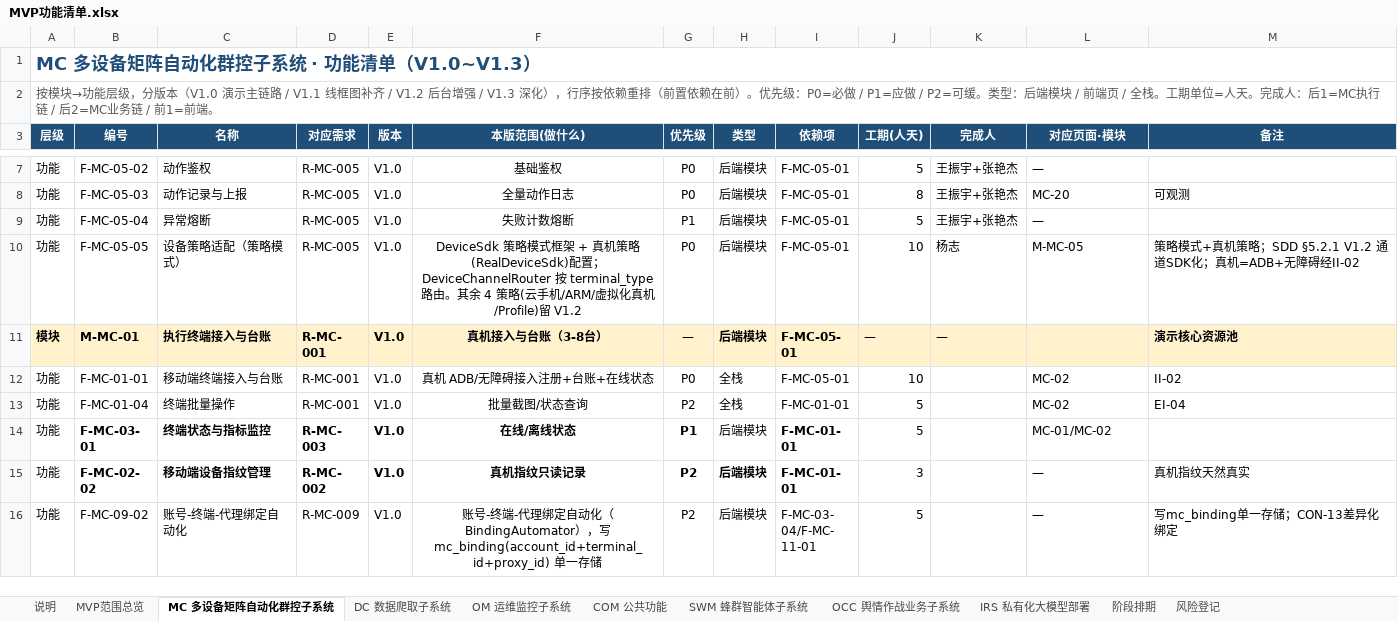
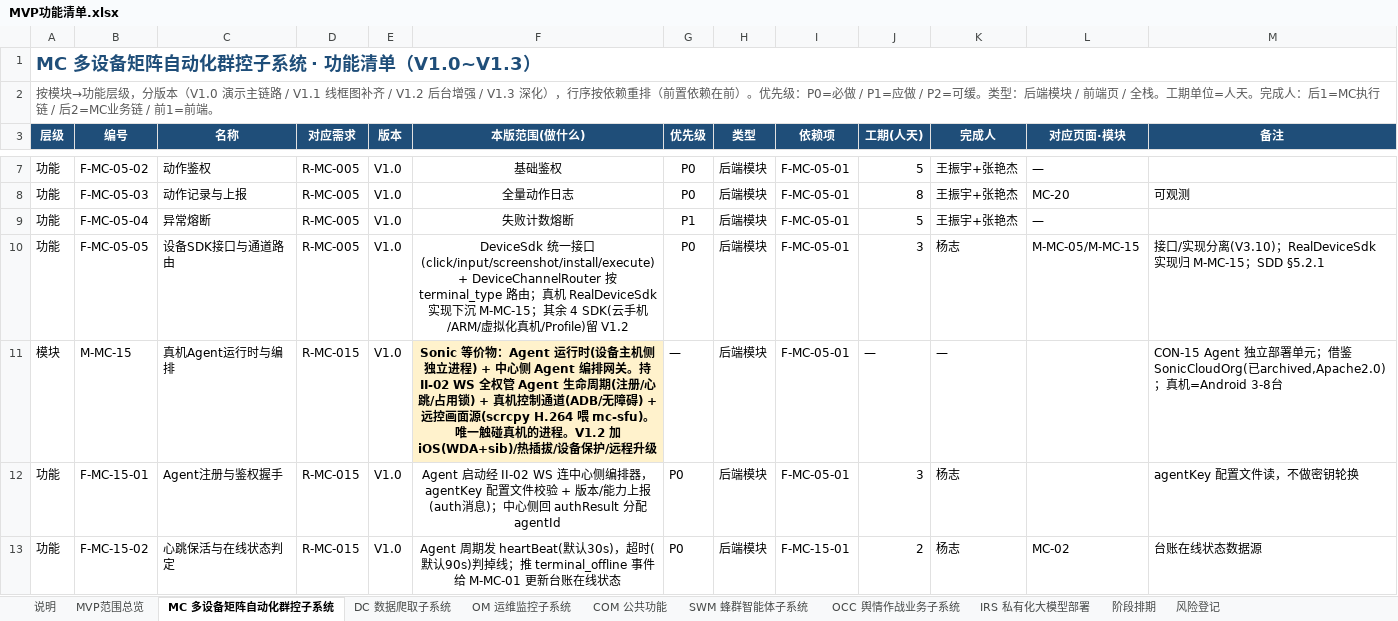
Before and after one commit to Sj-g/obsidian, an Excel workbook: 公司项目/认知作战/文档/MVP功能清单.xlsx, sheet MC 多设备矩阵自动化群控子系统, drawn as a sheet; only a part is shown, gaps mark what is left out; the shorter side is filled out with more unchanged rows; values as stored, in another font and other column widths than the file's, no borders; the diff covers the shown part only; the diff names each change by its address in the sheet, - before the commit and + after, or states it on an @@ line.

Commit message:
vault backup: 2026-07-20 20:44:19

```diff
--- a/公司项目/认知作战/文档/MVP功能清单.xlsx (sheet MC 多设备矩阵自动化群控子系统)
+++ b/公司项目/认知作战/文档/MVP功能清单.xlsx (sheet MC 多设备矩阵自动化群控子系统)
-C10 (名称): 设备策略适配（策略模式）
+C10 (名称): 设备SDK接口与通道路由
-F10 (本版范围(做什么)): DeviceSdk 策略模式框架 + 真机策略(RealDeviceSdk)配置；DeviceChannelRouter 按 terminal_type 路由。其余 4 策略(云手…
+F10 (本版范围(做什么)): DeviceSdk 统一接口(click/input/screenshot/install/execute) + DeviceChannelRouter 按 terminal_type 路由；真机 RealDeviceSdk 实现下沉 M-MC-15；其余 4 SDK(云手…
-J10 (工期(人天)): 10
+J10 (工期(人天)): 3
-L10 (对应页面·模块): M-MC-05
+L10 (对应页面·模块): M-MC-05/M-MC-15
-M10 (备注): 策略模式+真机策略；SDD §5.2.1 V1.2 通道SDK化；真机=ADB+无障碍经II-02
+M10 (备注): 接口/实现分离(V3.10)；RealDeviceSdk 实现归 M-MC-15；SDD §5.2.1
+row 11: 模块 | M-MC-15 | 真机Agent运行时与编排 | R-MC-015 | V1.0 | Sonic 等价物：Agent 运行时(设备主机侧独立进程) + 中心侧 Agent 编排网关。持 II-02 WS 全权管 Agent 生命周期(注册/心跳/占用锁) + 真机控制通道(ADB/无障碍) + 远控画面源(scrcpy H.264 喂 mc-sfu)。唯一触碰真机的进程。V1.2 加 iOS(WDA+sib)/热插拔/设备保护/远程升级 | — | 后端模块 | F-MC-05-01 | — | — |  | CON-15 Agent 独立部署单元；借鉴 SonicCloudOrg(已archived,Apache2.0)；真机=Android 3-8台
+row 12: 功能 | F-MC-15-01 | Agent注册与鉴权握手 | R-MC-015 | V1.0 | Agent 启动经 II-02 WS 连中心侧编排器，agentKey 配置文件校验 + 版本/能力上报(auth消息)；中心侧回 authResult 分配 agentId | P0 | 后端模块 | F-MC-05-01 | 3 | 杨志 |  | agentKey 配置文件读，不做密钥轮换
+row 13: 功能 | F-MC-15-02 | 心跳保活与在线状态判定 | R-MC-015 | V1.0 | Agent 周期发 heartBeat(默认30s)，超时(默认90s)判掉线；推 terminal_offline 事件给 M-MC-01 更新台账在线状态 | P0 | 后端模块 | F-MC-15-01 | 2 | 杨志 | MC-02 | 台账在线状态数据源
```
Also changed, not shown: 4 added rows elsewhere in this sheet, sheet MVP范围总览.
